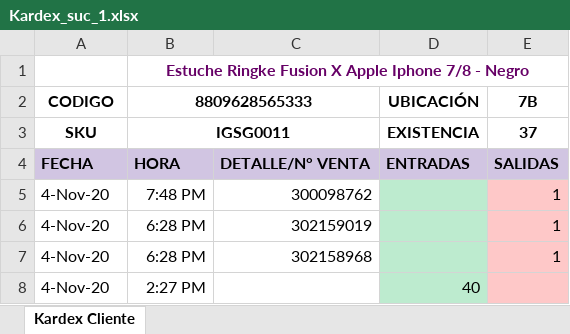
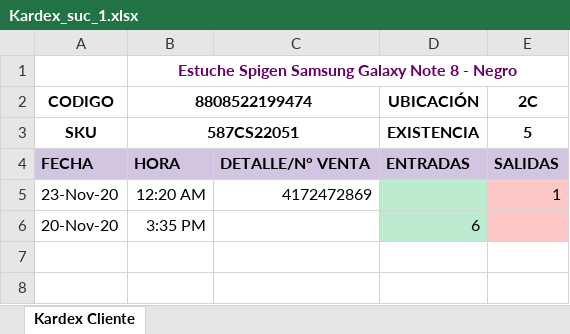
Before and after one commit to SistemasLogi/logi-sistem, an Excel workbook: Files/Reporte_Kardex_adm/1/Kardex_suc_1.xlsx, sheet Kardex Cliente, drawn as a sheet; values as stored, in another font and other column widths than the file's, no borders; charts and pictures not drawn; removed rows and columns are numbered as before the commit, all else as after; the diff names each change by its address in the sheet, - before the commit and + after, or states it on an @@ line.

```diff
--- a/Files/Reporte_Kardex_adm/1/Kardex_suc_1.xlsx (sheet Kardex Cliente)
+++ b/Files/Reporte_Kardex_adm/1/Kardex_suc_1.xlsx (sheet Kardex Cliente)
-B1 (8808522199474): Estuche Ringke Fusion X Apple Iphone 7/8 - Negro
+B1 (8808522199474): Estuche Spigen Samsung Galaxy Note 8 - Negro
-B2: 8809628565333
+B2: 8808522199474
-E2: 7B
+E2: 2C
-B3 (8808522199474): IGSG0011
+B3 (8808522199474): 587CS22051
-E3 (2C): 37
+E3 (2C): 5
-row 5: 4-Nov-20 | 7:48 PM | 300098762 |  | 1
-row 6: 4-Nov-20 | 6:28 PM | 302159019 |  | 1
-row 7: 4-Nov-20 | 6:28 PM | 302158968 |  | 1
-row 8: 4-Nov-20 | 2:27 PM |  | 40
+row 5: 23-Nov-20 | 12:20 AM | 4172472869 |  | 1
+row 6: 20-Nov-20 | 3:35 PM |  | 6
```
Also changed, not shown: Files/Temp_alist_adm/900987412_3/900987412_3_1.xlsx, 11 other files.
